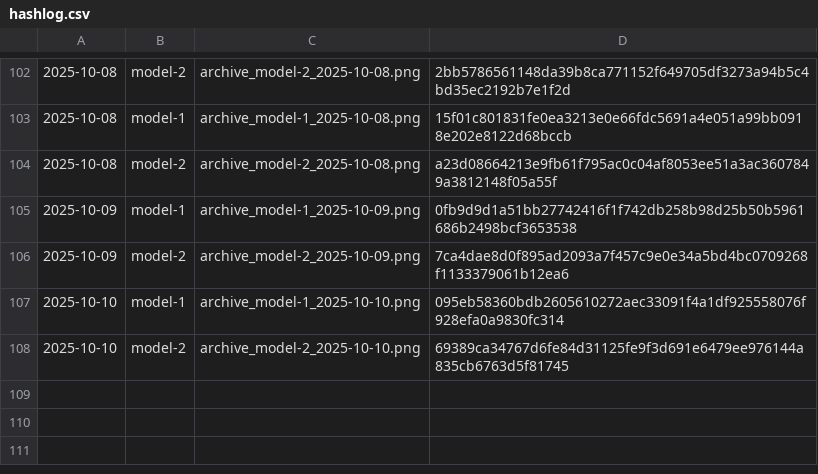
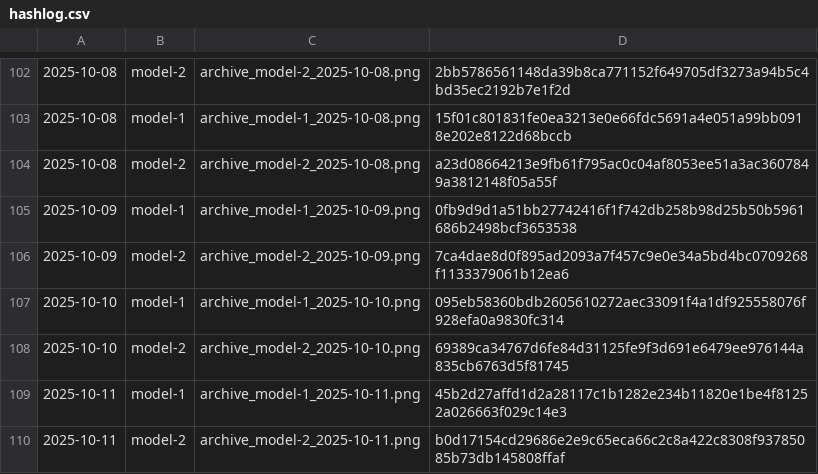
Before and after one commit to gothedistance25/my-website-archiver, a CSV file: archives/hashlog.csv, drawn as a sheet; only a part is shown, gaps mark what is left out; the diff names each change by its address in the sheet, - before the commit and + after, or states it on an @@ line.

```diff
--- a/archives/hashlog.csv
+++ b/archives/hashlog.csv
+row 109: 2025-10-11 | model-1 | archive_model-1_2025-10-11.png | 45b2d27affd1d2a28117c1b1282e234b11820e1be4f81252a026663f029c14e3
+row 110: 2025-10-11 | model-2 | archive_model-2_2025-10-11.png | b0d17154cd29686e2e9c65eca66c2c8a422c8308f93785085b73db145808ffaf
```
Also changed, not shown: 2 other files.
